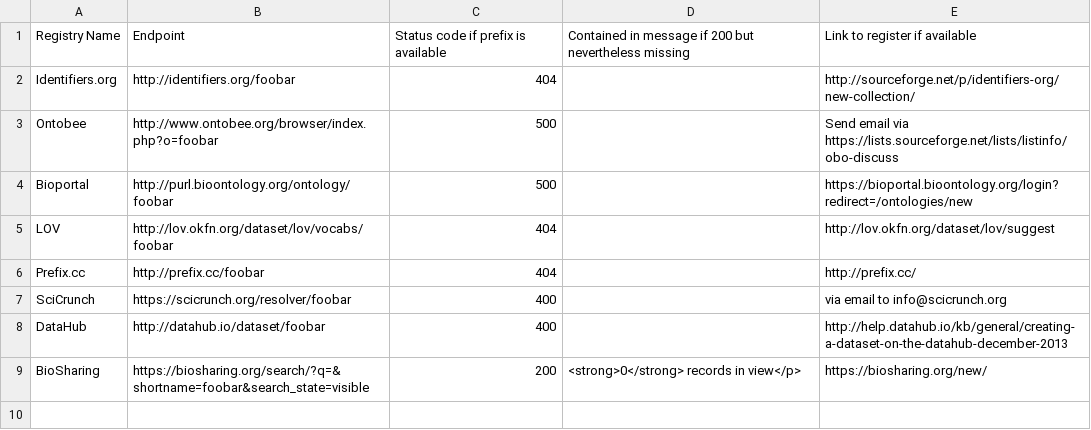
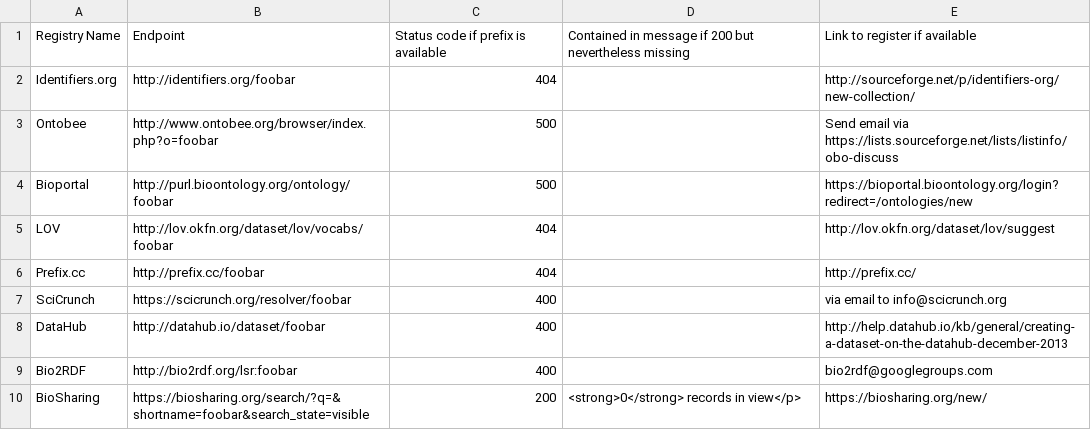
Before and after one commit to putmantime/data-ingest, a TSV file: prefix-ping.tsv, drawn as a sheet; the diff names each change by its address in the sheet, - before the commit and + after, or states it on an @@ line.

Commit message:
Update prefix-ping.tsv
adding bio2rdf back in

```diff
--- a/prefix-ping.tsv
+++ b/prefix-ping.tsv
+row 9: Bio2RDF | http://bio2rdf.org/lsr:foobar | 400 |  | bio2rdf@googlegroups.com
```
